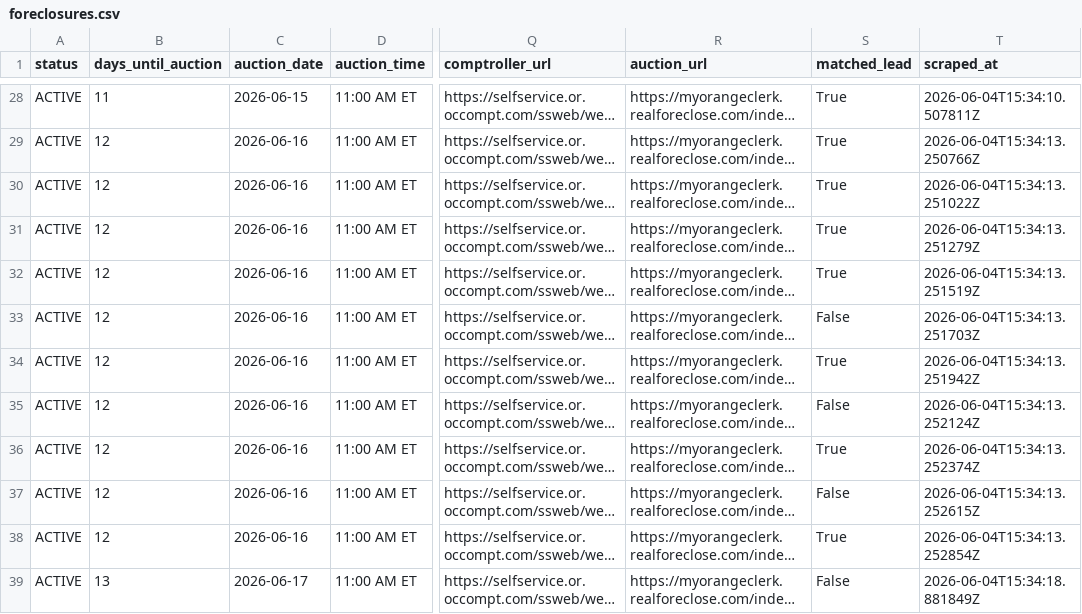
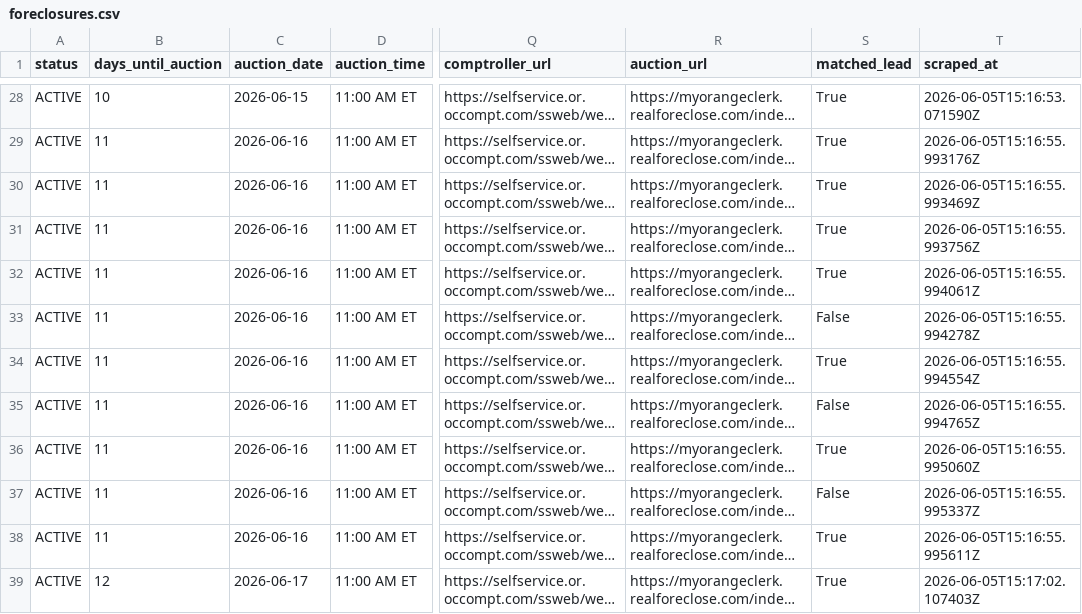
Before and after one commit to bigbuckoffers/OrangeCounty_Intel, a CSV file: data/foreclosures.csv, drawn as a sheet; only a part is shown, gaps mark what is left out; long unchanged cells end in …; the diff covers the shown part only; the diff names each change by its address in the sheet, - before the commit and + after, or states it on an @@ line.

```diff
--- a/data/foreclosures.csv
+++ b/data/foreclosures.csv
-B28 (days_until_auction): 11
+B28 (days_until_auction): 10
-T28 (scraped_at): 2026-06-04T15:34:10.507811Z
+T28 (scraped_at): 2026-06-05T15:16:53.071590Z
-B29:B38 (days_until_auction): 12
+B29:B38 (days_until_auction): 11
-T29 (scraped_at): 2026-06-04T15:34:13.250766Z
+T29 (scraped_at): 2026-06-05T15:16:55.993176Z
-T30 (scraped_at): 2026-06-04T15:34:13.251022Z
+T30 (scraped_at): 2026-06-05T15:16:55.993469Z
-T31 (scraped_at): 2026-06-04T15:34:13.251279Z
+T31 (scraped_at): 2026-06-05T15:16:55.993756Z
-T32 (scraped_at): 2026-06-04T15:34:13.251519Z
+T32 (scraped_at): 2026-06-05T15:16:55.994061Z
-T33 (scraped_at): 2026-06-04T15:34:13.251703Z
+T33 (scraped_at): 2026-06-05T15:16:55.994278Z
-T34 (scraped_at): 2026-06-04T15:34:13.251942Z
+T34 (scraped_at): 2026-06-05T15:16:55.994554Z
-T35 (scraped_at): 2026-06-04T15:34:13.252124Z
+T35 (scraped_at): 2026-06-05T15:16:55.994765Z
-T36 (scraped_at): 2026-06-04T15:34:13.252374Z
+T36 (scraped_at): 2026-06-05T15:16:55.995060Z
-T37 (scraped_at): 2026-06-04T15:34:13.252615Z
+T37 (scraped_at): 2026-06-05T15:16:55.995337Z
-T38 (scraped_at): 2026-06-04T15:34:13.252854Z
+T38 (scraped_at): 2026-06-05T15:16:55.995611Z
-B39 (days_until_auction): 13
+B39 (days_until_auction): 12
-S39 (matched_lead): False
+S39 (matched_lead): True
-T39 (scraped_at): 2026-06-04T15:34:18.881849Z
+T39 (scraped_at): 2026-06-05T15:17:02.107403Z
```
Also changed, not shown: 5 added rows, 1 removed row and 64 edited cells elsewhere in this file, 5 other files.
